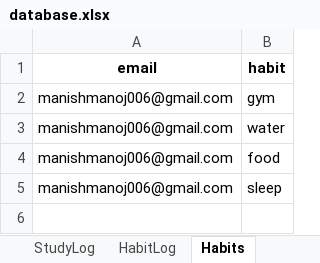
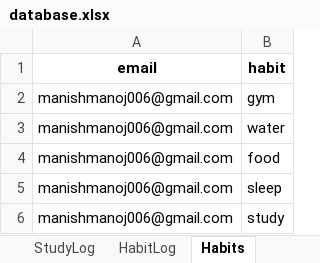
Before and after one commit to manishmanoj006-prog/student-productivity, an Excel workbook: data/database.xlsx, sheet Habits, drawn as a sheet; values as stored, in another font and other column widths than the file's, no borders; the diff names each change by its address in the sheet, - before the commit and + after, or states it on an @@ line.

```diff
--- a/data/database.xlsx (sheet Habits)
+++ b/data/database.xlsx (sheet Habits)
+row 6: manishmanoj006@gmail.com | study
```
Also changed, not shown: sheet HabitLog, sheet Tasks, 2 other files.
